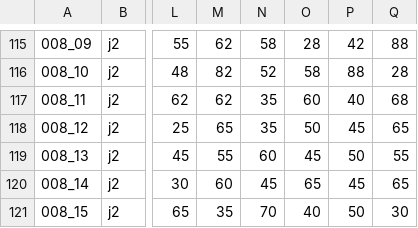
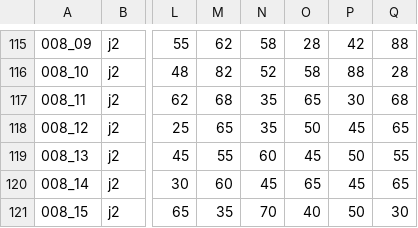
Before and after one commit to eyrops-sketch/PalEntropia2, a CSV file: herramientas/generador_fase_2/master.csv, drawn as a sheet; only a part is shown, gaps mark what is left out; the diff names each change by its address in the sheet, - before the commit and + after, or states it on an @@ line.

Commit message:
Update master.csv

```diff
--- a/herramientas/generador_fase_2/master.csv
+++ b/herramientas/generador_fase_2/master.csv
-M117: 62
+M117: 68
-O117: 60
+O117: 65
-P117: 40
+P117: 30
```
